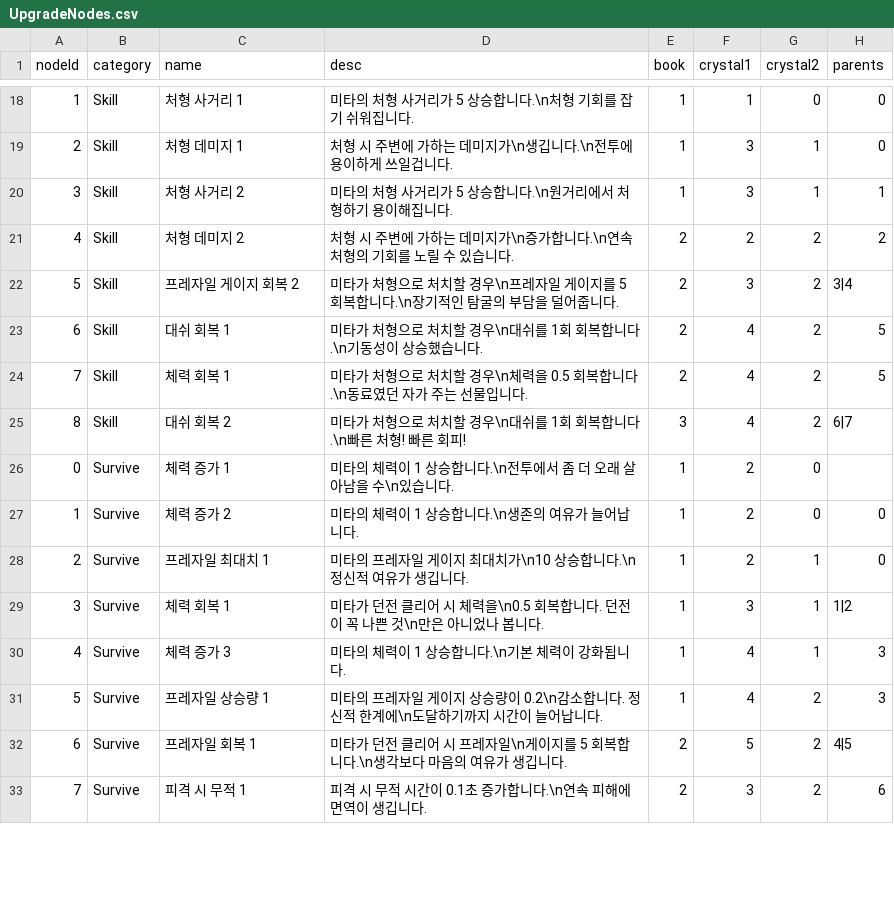
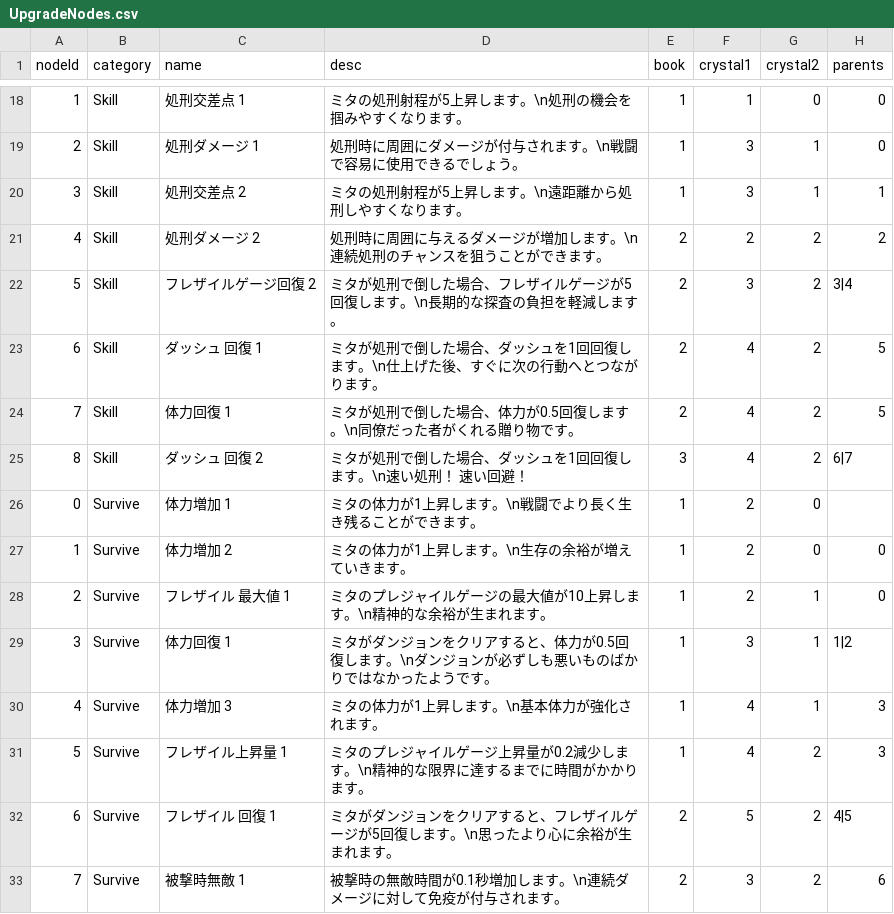
Before and after one commit to MikuEngine/MikuEngine, a CSV file: Resource/Data/UpgradeNodes.csv, drawn as a sheet; only a part is shown, gaps mark what is left out; the diff covers the shown part only; the diff names each change by its address in the sheet, - before the commit and + after, or states it on an @@ line.

```diff
--- a/Resource/Data/UpgradeNodes.csv
+++ b/Resource/Data/UpgradeNodes.csv
-C18 (name): 처형 사거리 1
+C18 (name): 処刑交差点 1
-D18 (desc): 미타의 처형 사거리가 5 상승합니다.\n처형 기회를 잡기 쉬워집니다.
+D18 (desc): ミタの処刑射程が5上昇します。\n処刑の機会を掴みやすくなります。
-C19 (name): 처형 데미지 1
+C19 (name): 処刑ダメージ 1
-D19 (desc): 처형 시 주변에 가하는 데미지가\n생깁니다.\n전투에 용이하게 쓰일겁니다.
+D19 (desc): 処刑時に周囲にダメージが付与されます。\n戦闘で容易に使用できるでしょう。
-C20 (name): 처형 사거리 2
+C20 (name): 処刑交差点 2
-D20 (desc): 미타의 처형 사거리가 5 상승합니다.\n원거리에서 처형하기 용이해집니다.
+D20 (desc): ミタの処刑射程が5上昇します。\n遠距離から処刑しやすくなります。
-C21 (name): 처형 데미지 2
+C21 (name): 処刑ダメージ 2
-D21 (desc): 처형 시 주변에 가하는 데미지가\n증가합니다.\n연속 처형의 기회를 노릴 수 있습니다.
+D21 (desc): 処刑時に周囲に与えるダメージが増加します。\n連続処刑のチャンスを狙うことができます。
-C22 (name): 프레자일 게이지 회복 2
+C22 (name): フレザイルゲージ回復 2
-D22 (desc): 미타가 처형으로 처치할 경우\n프레자일 게이지를 5 회복합니다.\n장기적인 탐굴의 부담을 덜어줍니다.
+D22 (desc): ミタが処刑で倒した場合、フレザイルゲージが5回復します。\n長期的な探査の負担を軽減します。
-C23 (name): 대쉬 회복 1
+C23 (name): ダッシュ 回復 1
-D23 (desc): 미타가 처형으로 처치할 경우\n대쉬를 1회 회복합니다.\n기동성이 상승했습니다.
+D23 (desc): ミタが処刑で倒した場合、ダッシュを1回回復します。\n仕上げた後、すぐに次の行動へとつながります。
-C24 (name): 체력 회복 1
+C24 (name): 体力回復 1
-D24 (desc): 미타가 처형으로 처치할 경우\n체력을 0.5 회복합니다.\n동료였던 자가 주는 선물입니다.
+D24 (desc): ミタが処刑で倒した場合、体力が0.5回復します。\n同僚だった者がくれる贈り物です。
-C25 (name): 대쉬 회복 2
+C25 (name): ダッシュ 回復 2
-D25 (desc): 미타가 처형으로 처치할 경우\n대쉬를 1회 회복합니다.\n빠른 처형! 빠른 회피!
+D25 (desc): ミタが処刑で倒した場合、ダッシュを1回回復します。\n速い処刑！ 速い回避！
-C26 (name): 체력 증가 1
+C26 (name): 体力増加 1
-D26 (desc): 미타의 체력이 1 상승합니다.\n전투에서 좀 더 오래 살아남을 수\n있습니다.
+D26 (desc): ミタの体力が1上昇します。\n戦闘でより長く生き残ることができます。
-C27 (name): 체력 증가 2
+C27 (name): 体力増加 2
-D27 (desc): 미타의 체력이 1 상승합니다.\n생존의 여유가 늘어납니다.
+D27 (desc): ミタの体力が1上昇します。\n生存の余裕が増えていきます。
-C28 (name): 프레자일 최대치 1
+C28 (name): フレザイル 最大値 1
-D28 (desc): 미타의 프레자일 게이지 최대치가\n10 상승합니다.\n정신적 여유가 생깁니다.
+D28 (desc): ミタのプレジャイルゲージの最大値が10上昇します。\n精神的な余裕が生まれます。
-C29 (name): 체력 회복 1
+C29 (name): 体力回復 1
-D29 (desc): 미타가 던전 클리어 시 체력을\n0.5 회복합니다. 던전이 꼭 나쁜 것\n만은 아니었나 봅니다.
+D29 (desc): ミタがダンジョンをクリアすると、体力が0.5回復します。\nダンジョンが必ずしも悪いものばかりではなかったようです。
-C30 (name): 체력 증가 3
+C30 (name): 体力増加 3
-D30 (desc): 미타의 체력이 1 상승합니다.\n기본 체력이 강화됩니다.
+D30 (desc): ミタの体力が1上昇します。\n基本体力が強化されます。
-C31 (name): 프레자일 상승량 1
+C31 (name): フレザイル上昇量 1
-D31 (desc): 미타의 프레자일 게이지 상승량이 0.2\n감소합니다. 정신적 한계에\n도달하기까지 시간이 늘어납니다.
+D31 (desc): ミタのプレジャイルゲージ上昇量が0.2減少します。\n精神的な限界に達するまでに時間がかかります。
-C32 (name): 프레자일 회복 1
+C32 (name): フレザイル 回復 1
-D32 (desc): 미타가 던전 클리어 시 프레자일\n게이지를 5 회복합니다.\n생각보다 마음의 여유가 생깁니다.
+D32 (desc): ミタがダンジョンをクリアすると、フレザイルゲージが5回復します。\n思ったより心に余裕が生まれます。
-C33 (name): 피격 시 무적 1
+C33 (name): 被撃時無敵 1
-D33 (desc): 피격 시 무적 시간이 0.1초 증가합니다.\n연속 피해에 면역이 생깁니다.
+D33 (desc): 被撃時の無敵時間が0.1秒増加します。\n連続ダメージに対して免疫が付与されます。
```
Also changed, not shown: 66 edited cells elsewhere in this file, 1 other file.
